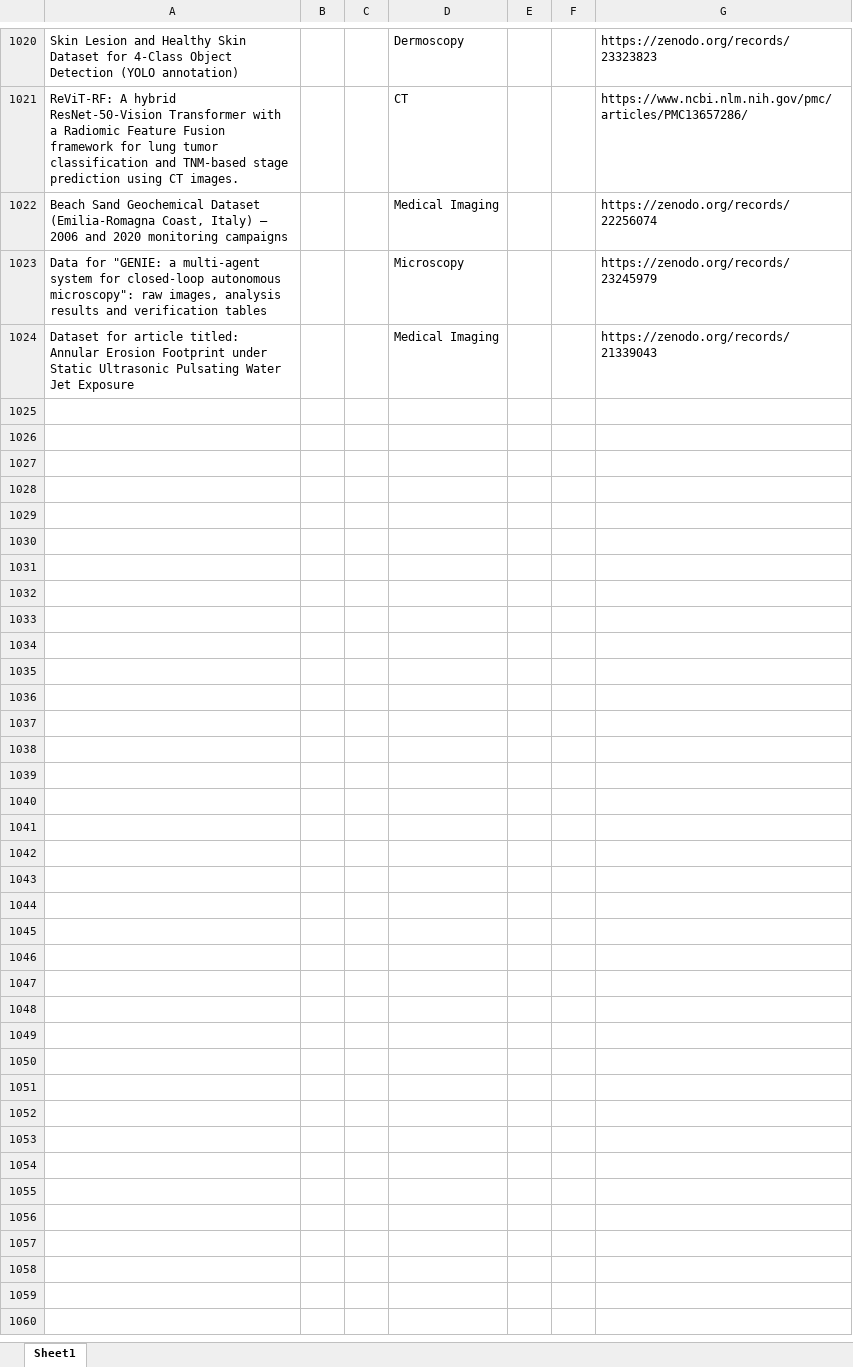
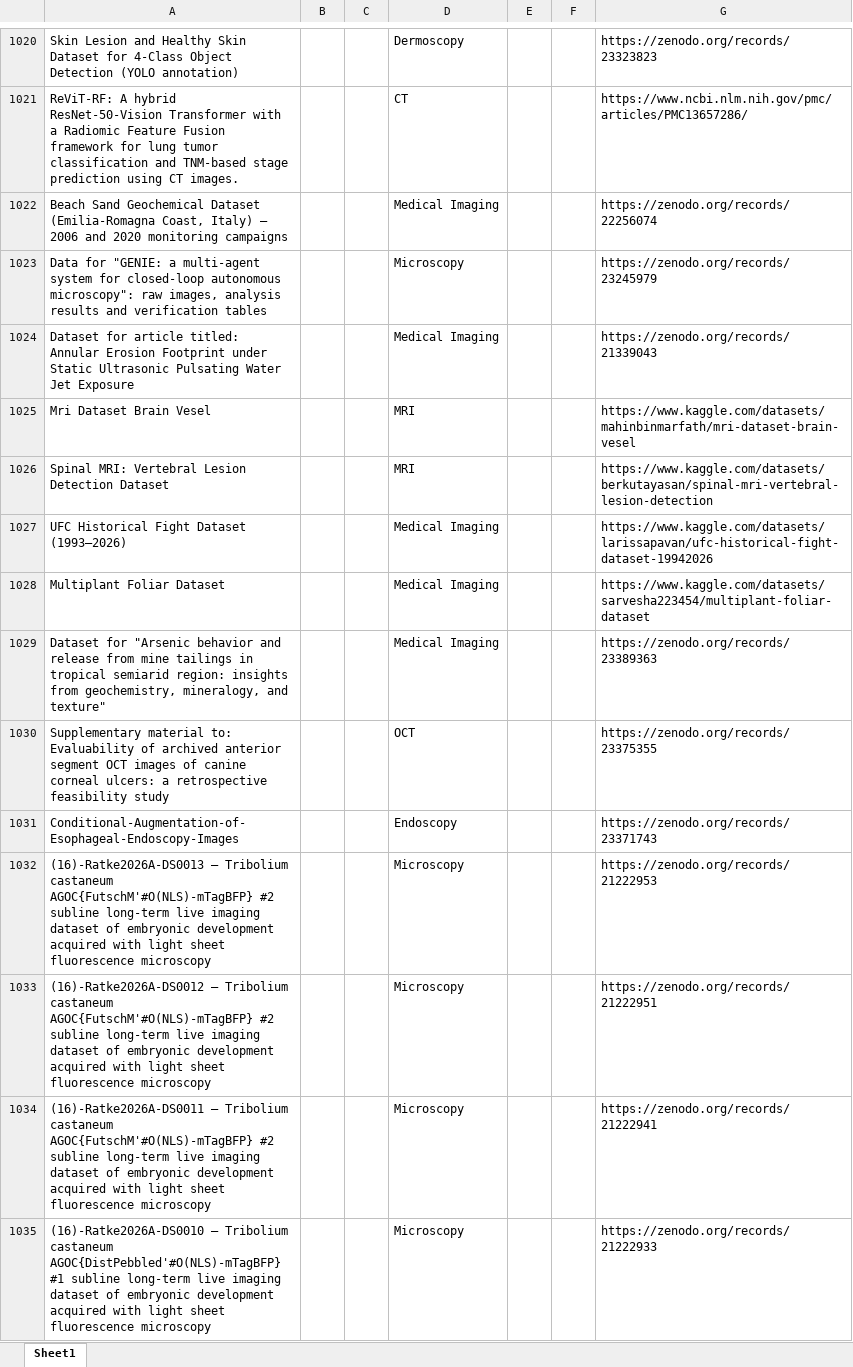
Before and after one commit to ajayjagan2511/medical-monitor, an Excel workbook: new_datasets.xlsx, sheet Sheet1, drawn as a sheet; only a part is shown, gaps mark what is left out; values as stored, in another font and other column widths than the file's, no borders; the diff covers the shown part only; the diff names each change by its address in the sheet, - before the commit and + after, or states it on an @@ line.

```diff
--- a/new_datasets.xlsx (sheet Sheet1)
+++ b/new_datasets.xlsx (sheet Sheet1)
+row 1025: Mri Dataset Brain Vesel |  |  | MRI |  |  | https://www.kaggle.com/datasets/mahinbinmarfath/mri-dataset-brain-vesel
+row 1026: Spinal MRI: Vertebral Lesion Detection Dataset |  |  | MRI |  |  | https://www.kaggle.com/datasets/berkutayasan/spinal-mri-vertebral-lesion-detection
+row 1027: UFC Historical Fight Dataset (1993–2026) |  |  | Medical Imaging |  |  | https://www.kaggle.com/datasets/larissapavan/ufc-historical-fight-dataset-19942026
+row 1028: Multiplant Foliar Dataset |  |  | Medical Imaging |  |  | https://www.kaggle.com/datasets/sarvesha223454/multiplant-foliar-dataset
+row 1029: Dataset for "Arsenic behavior and release from mine tailings in tropical semiarid region: insights from geochemistry, mineralogy, and texture" |  |  | Medical Imaging |  |  | https://zenodo.org/records/23389363
+row 1030: Supplementary material to: Evaluability of archived anterior segment OCT images of canine corneal ulcers: a retrospective feasibility study |  |  | OCT |  |  | https://zenodo.org/records/23375355
+row 1031: Conditional-Augmentation-of-Esophageal-Endoscopy-Images |  |  | Endoscopy |  |  | https://zenodo.org/records/23371743
+row 1032: (16)-Ratke2026A-DS0013 – Tribolium castaneum AGOC{FutschM'#O(NLS)-mTagBFP} #2 subline long-term live imaging dataset of embryonic development acquired with light sheet fluorescence microscopy |  |  | Microscopy |  |  | https://zenodo.org/records/21222953
+row 1033: (16)-Ratke2026A-DS0012 – Tribolium castaneum AGOC{FutschM'#O(NLS)-mTagBFP} #2 subline long-term live imaging dataset of embryonic development acquired with light sheet fluorescence microscopy |  |  | Microscopy |  |  | https://zenodo.org/records/21222951
+row 1034: (16)-Ratke2026A-DS0011 – Tribolium castaneum AGOC{FutschM'#O(NLS)-mTagBFP} #2 subline long-term live imaging dataset of embryonic development acquired with light sheet fluorescence microscopy |  |  | Microscopy |  |  | https://zenodo.org/records/21222941
+row 1035: (16)-Ratke2026A-DS0010 – Tribolium castaneum AGOC{DistPebbled'#O(NLS)-mTagBFP} #1 subline long-term live imaging dataset of embryonic development acquired with light sheet fluorescence microscopy |  |  | Microscopy |  |  | https://zenodo.org/records/21222933
```
Also changed, not shown: 10 added rows elsewhere in this sheet, 1 other file.
